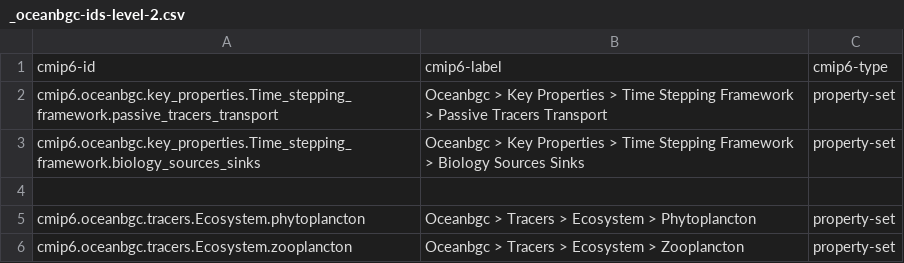
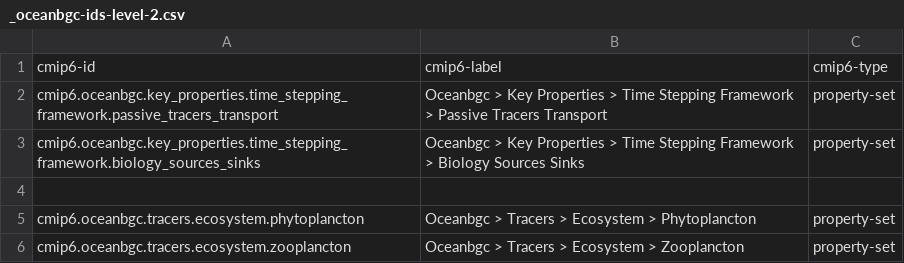
Before and after one commit to ES-DOC/cmip6-specializations-ocnbgchem, a CSV file: _oceanbgc-ids-level-2.csv, drawn as a sheet.

```diff
--- a/_oceanbgc-ids-level-2.csv
+++ b/_oceanbgc-ids-level-2.csv
@@ -1,6 +1,6 @@
 cmip6-id, cmip6-label, cmip6-type
-cmip6.oceanbgc.key_properties.Time_stepping_framework.passive_tracers_transport, Oceanbgc > Key Properties > Time Stepping Framework > Passive Tracers Transport, property-set
-cmip6.oceanbgc.key_properties.Time_stepping_framework.biology_sources_sinks, Oceanbgc > Key Properties > Time Stepping Framework > Biology Sources Sinks, property-set
+cmip6.oceanbgc.key_properties.time_stepping_framework.passive_tracers_transport, Oceanbgc > Key Properties > Time Stepping Framework > Passive Tracers Transport, property-set
+cmip6.oceanbgc.key_properties.time_stepping_framework.biology_sources_sinks, Oceanbgc > Key Properties > Time Stepping Framework > Biology Sources Sinks, property-set
 , ,
-cmip6.oceanbgc.tracers.Ecosystem.phytoplancton, Oceanbgc > Tracers > Ecosystem > Phytoplancton, property-set
-cmip6.oceanbgc.tracers.Ecosystem.zooplancton, Oceanbgc > Tracers > Ecosystem > Zooplancton, property-set
+cmip6.oceanbgc.tracers.ecosystem.phytoplancton, Oceanbgc > Tracers > Ecosystem > Phytoplancton, property-set
+cmip6.oceanbgc.tracers.ecosystem.zooplancton, Oceanbgc > Tracers > Ecosystem > Zooplancton, property-set
```
Also changed, not shown: _oceanbgc-ids-level-1.csv, _oceanbgc-ids-level-3.csv, 7 other files.
